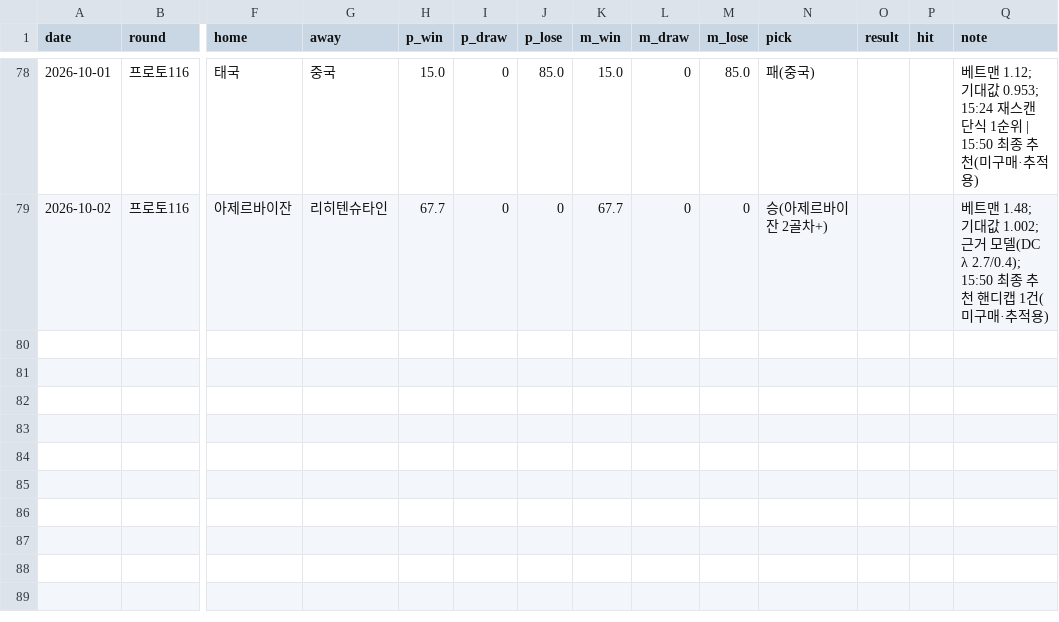
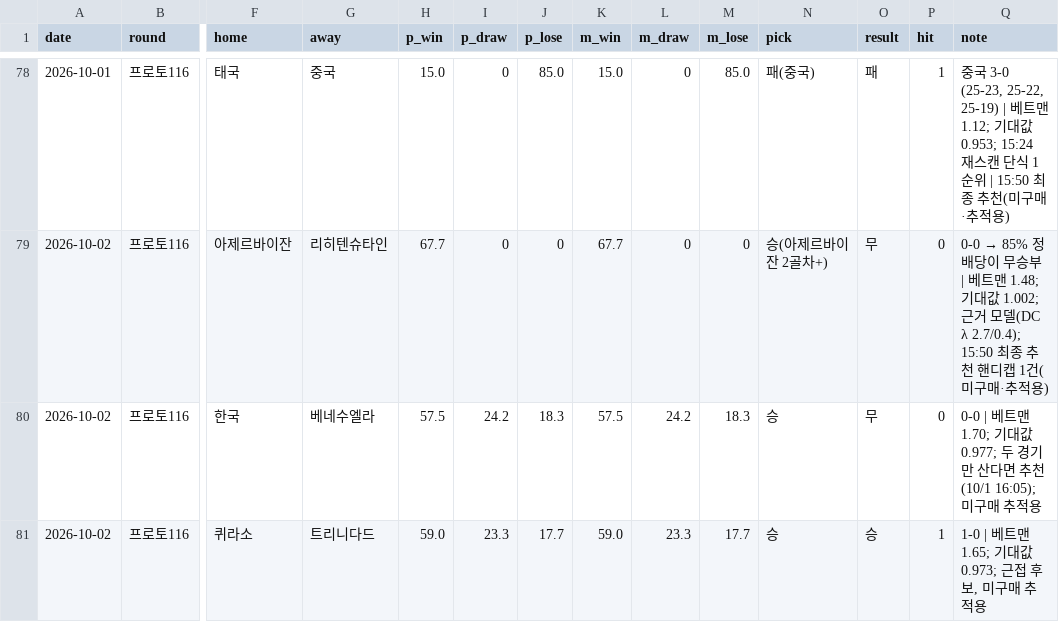
Before and after one commit to Mrzero-00/ai-playground, a CSV file: 승부예측 프로그램/예측기록.csv, drawn as a sheet; only a part is shown, gaps mark what is left out; rows hold the shown columns only; the diff covers the shown part only; the diff names each change by its address in the sheet, - before the commit and + after, or states it on an @@ line.

```diff
--- a/승부예측 프로그램/예측기록.csv
+++ b/승부예측 프로그램/예측기록.csv
-O78 (result): (empty)
+O78 (result): 패
-P78 (hit): (empty)
+P78 (hit): 1
-Q78 (note): 베트맨…
+Q78 (note): 중국 3-0 (25-23, 25-22, 25-19) | 베트맨…
-O79 (result): (empty)
+O79 (result): 무
-P79 (hit): (empty)
+P79 (hit): 0
@@ Q79 (note): 베트맨… → 0-0 → 85% 정배당이 무승부 | 베트맨… @@
+row 80: 2026-10-02 | 프로토116 | 한국 | 베네수엘라 | 57.5 | 24.2 | 18.3 | 57.5 | 24.2 | 18.3 | 승 | 무 | 0 | 0-0 | 베트맨 1.70; 기대값 0.977; 두 경기만 산다면 추천(10/1 16:05); 미구매 추적용
+row 81: 2026-10-02 | 프로토116 | 퀴라소 | 트리니다드 | 59.0 | 23.3 | 17.7 | 59.0 | 23.3 | 17.7 | 승 | 승 | 1 | 1-0 | 베트맨 1.65; 기대값 0.973; 근접 후보, 미구매 추적용
```
Also changed, not shown: 42 edited cells elsewhere in this file, 2 other files.
